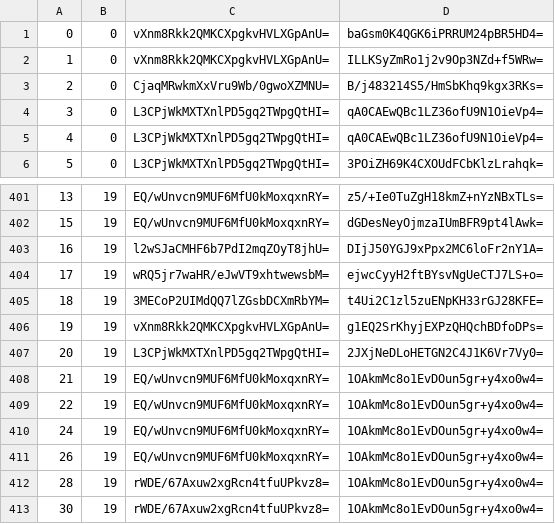
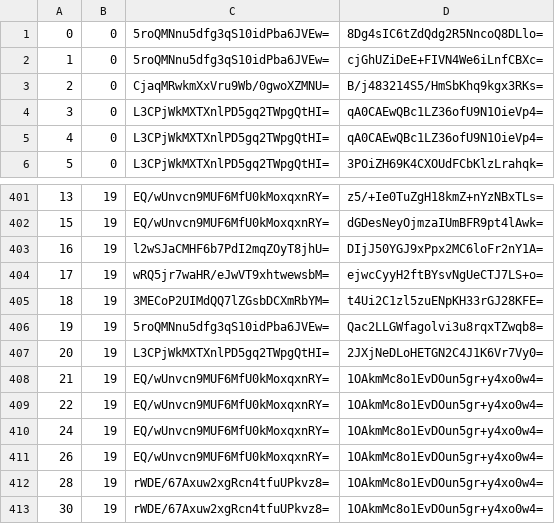
Before and after one commit to mochimochiomochi/mochicraftmap2, a CSV file: overworld/tiles/zoom.-2/metadata/k.0.0.csv, drawn as a sheet; only a part is shown, gaps mark what is left out.

```diff
--- a/overworld/tiles/zoom.-2/metadata/k.0.0.csv
+++ b/overworld/tiles/zoom.-2/metadata/k.0.0.csv
@@ -1,3 +1,3 @@
-0,0,vXnm8Rkk2QMKCXpgkvHVLXGpAnU=,baGsm0K4QGK6iPRRUM24pBR5HD4=
-1,0,vXnm8Rkk2QMKCXpgkvHVLXGpAnU=,ILLKSyZmRo1j2v9Op3NZd+f5WRw=
+0,0,5roQMNnu5dfg3qS10idPba6JVEw=,8Dg4sIC6tZdQdg2R5NncoQ8DLlo=
+1,0,5roQMNnu5dfg3qS10idPba6JVEw=,cjGhUZiDeE+FIVN4We6iLnfCBXc=
 2,0,CjaqMRwkmXxVru9Wb/0gwoXZMNU=,B/j483214S5/HmSbKhq9kgx3RKs=
@@ -405,3 +405,3 @@
 18,19,3MECoP2UIMdQQ7lZGsbDCXmRbYM=,t4Ui2C1zl5zuENpKH33rGJ28KFE=
-19,19,vXnm8Rkk2QMKCXpgkvHVLXGpAnU=,g1EQ2SrKhyjEXPzQHQchBDfoDPs=
+19,19,5roQMNnu5dfg3qS10idPba6JVEw=,Qac2LLGWfagolvi3u8rqxTZwqb8=
 20,19,L3CPjWkMXTXnlPD5gq2TWpgQtHI=,2JXjNeDLoHETGN2C4J1K6Vr7Vy0=
```
Also changed, not shown: overworld/tiles/zoom.-1/metadata/k.0.0.csv, overworld/tiles/zoom.-1/metadata/k.1.1.csv, 21 other files.
